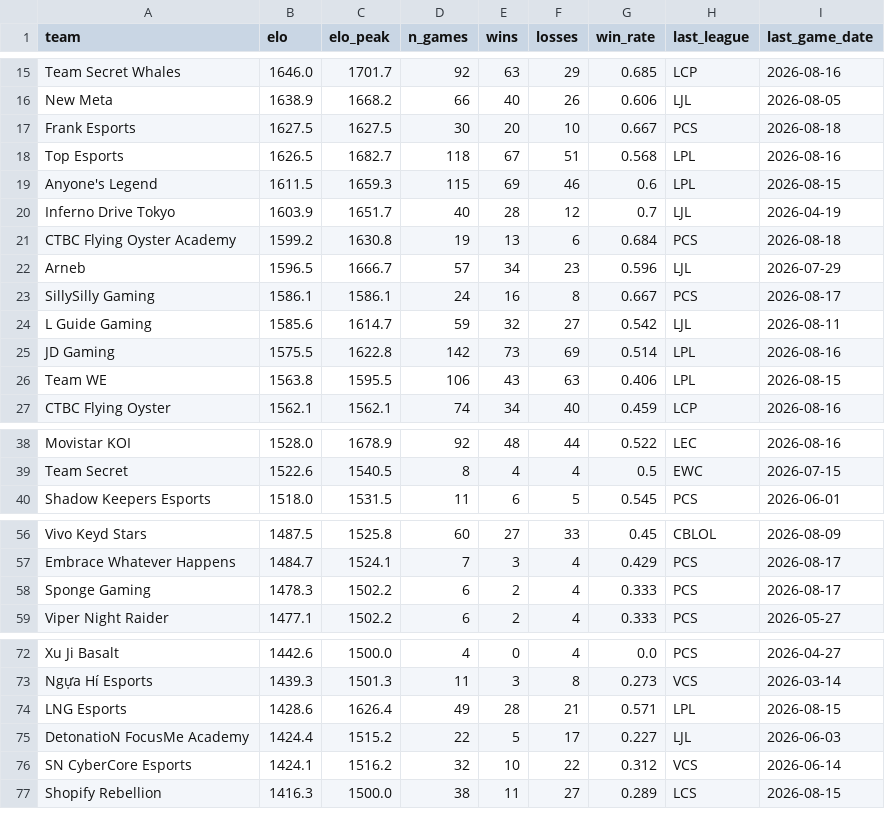
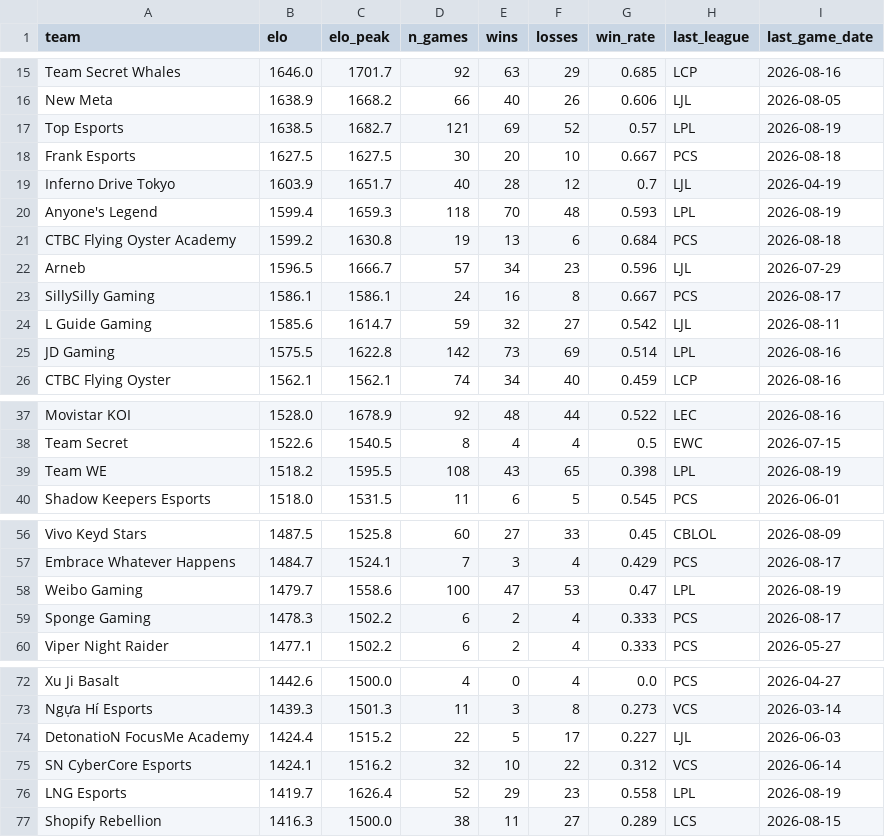
Before and after one commit to zackaids/league-predictor, a CSV file: data/processed/2026_team_elo.csv, drawn as a sheet; only a part is shown, gaps mark what is left out; removed rows and columns are numbered as before the commit, all else as after; the diff covers the shown part only; the diff names each change by its address in the sheet, - before the commit and + after, or states it on an @@ line.

```diff
--- a/data/processed/2026_team_elo.csv
+++ b/data/processed/2026_team_elo.csv
+row 17: Top Esports | 1638.5 | 1682.7 | 121 | 69 | 52 | 0.57 | LPL | 2026-08-19
-row 18: Top Esports | 1626.5 | 1682.7 | 118 | 67 | 51 | 0.568 | LPL | 2026-08-16
-row 19: Anyone's Legend | 1611.5 | 1659.3 | 115 | 69 | 46 | 0.6 | LPL | 2026-08-15
+row 20: Anyone's Legend | 1599.4 | 1659.3 | 118 | 70 | 48 | 0.593 | LPL | 2026-08-19
-row 26: Team WE | 1563.8 | 1595.5 | 106 | 43 | 63 | 0.406 | LPL | 2026-08-15
+row 39: Team WE | 1518.2 | 1595.5 | 108 | 43 | 65 | 0.398 | LPL | 2026-08-19
+row 58: Weibo Gaming | 1479.7 | 1558.6 | 100 | 47 | 53 | 0.47 | LPL | 2026-08-19
-row 74: LNG Esports | 1428.6 | 1626.4 | 49 | 28 | 21 | 0.571 | LPL | 2026-08-15
+row 76: LNG Esports | 1419.7 | 1626.4 | 52 | 29 | 23 | 0.558 | LPL | 2026-08-19
```
Also changed, not shown: 1 added row and 2 removed rows elsewhere in this file, data/processed/2026_calibrated_ratings.csv, data/processed/2026_worlds_title_odds.csv, 5 other files.
